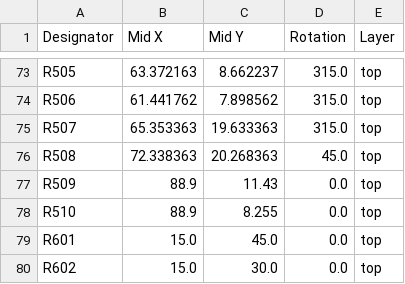
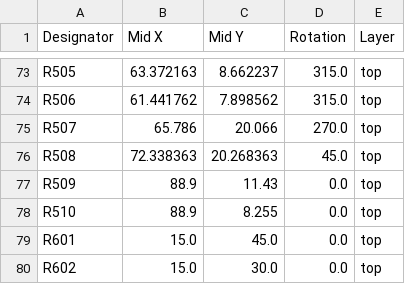
Before and after one commit to Reemuson/MENG4210-Project, a CSV file: production/positions.csv, drawn as a sheet; only a part is shown, gaps mark what is left out.

```diff
--- a/production/positions.csv
+++ b/production/positions.csv
@@ -74,3 +74,3 @@ R505,63.372163,8.662237,315.0,top
 R506,61.441762,7.898562,315.0,top
-R507,65.353363,19.633363,315.0,top
+R507,65.786,20.066,270.0,top
 R508,72.338363,20.268363,45.0,top
```
Also changed, not shown: 9 other files.
